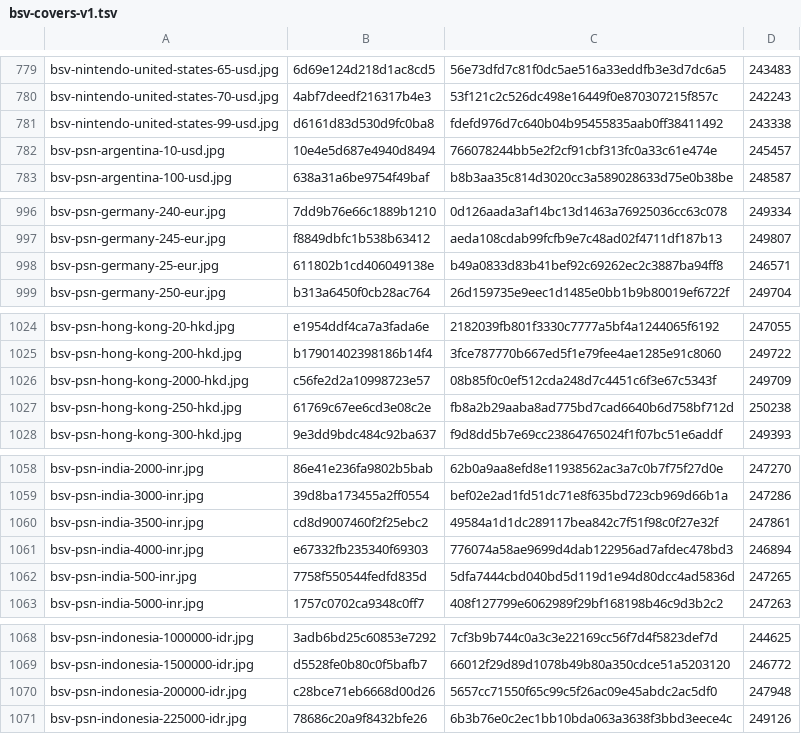
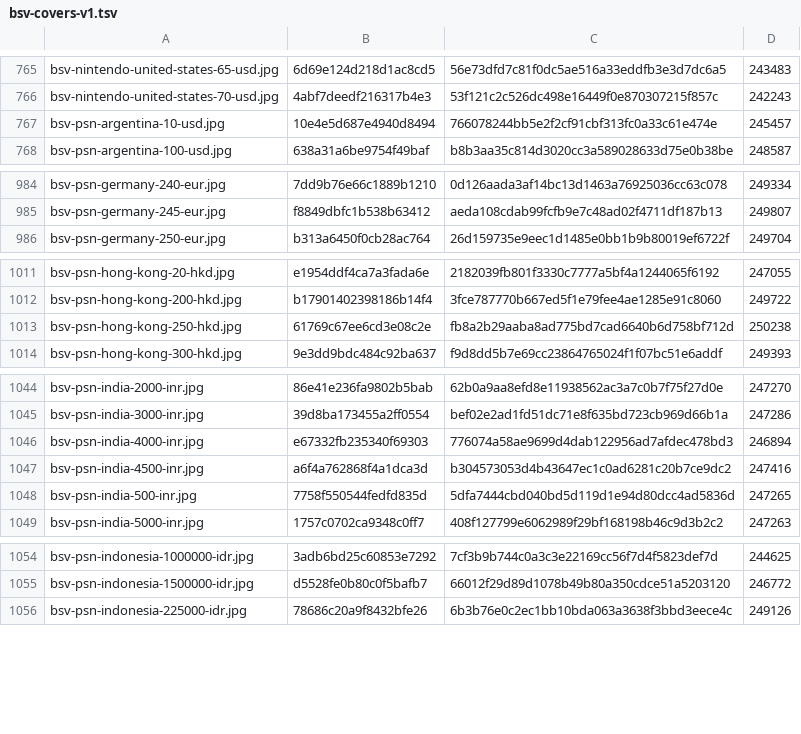
Before and after one commit to Rudwwe412/123, a TSV file: bsv-images-ym/bsv-covers-v1.tsv, drawn as a sheet; only a part is shown, gaps mark what is left out; the diff covers the shown part only.

```diff
--- a/bsv-images-ym/bsv-covers-v1.tsv
+++ b/bsv-images-ym/bsv-covers-v1.tsv
@@ -780,3 +766,2 @@ bsv-nintendo-united-states-65-usd.jpg	6d69e124d218d1ac8cd5	56e73dfd7c81f0dc5ae51
 bsv-nintendo-united-states-70-usd.jpg	4abf7deedf216317b4e3	53f121c2c526dc498e16449f0e870307215f857c	242243
-bsv-nintendo-united-states-99-usd.jpg	d6161d83d530d9fc0ba8	fdefd976d7c640b04b95455835aab0ff38411492	243338
 bsv-psn-argentina-10-usd.jpg	10e4e5d687e4940d8494	766078244bb5e2f2cf91cbf313fc0a33c61e474e	245457
@@ -997,3 +985,2 @@ bsv-psn-germany-240-eur.jpg	7dd9b76e66c1889b1210	0d126aada3af14bc13d1463a7692503
 bsv-psn-germany-245-eur.jpg	f8849dbfc1b538b63412	aeda108cdab99fcfb9e7c48ad02f4711df187b13	249807
-bsv-psn-germany-25-eur.jpg	611802b1cd406049138e	b49a0833d83b41bef92c69262ec2c3887ba94ff8	246571
 bsv-psn-germany-250-eur.jpg	b313a6450f0cb28ac764	26d159735e9eec1d1485e0bb1b9b80019ef6722f	249704
@@ -1025,3 +1012,2 @@ bsv-psn-hong-kong-20-hkd.jpg	e1954ddf4ca7a3fada6e	2182039fb801f3330c7777a5bf4a12
 bsv-psn-hong-kong-200-hkd.jpg	b17901402398186b14f4	3fce787770b667ed5f1e79fee4ae1285e91c8060	249722
-bsv-psn-hong-kong-2000-hkd.jpg	c56fe2d2a10998723e57	08b85f0c0ef512cda248d7c4451c6f3e67c5343f	249709
 bsv-psn-hong-kong-250-hkd.jpg	61769c67ee6cd3e08c2e	fb8a2b29aaba8ad775bd7cad6640b6d758bf712d	250238
@@ -1059,4 +1045,4 @@ bsv-psn-india-2000-inr.jpg	86e41e236fa9802b5bab	62b0a9aa8efd8e11938562ac3a7c0b7f
 bsv-psn-india-3000-inr.jpg	39d8ba173455a2ff0554	bef02e2ad1fd51dc71e8f635bd723cb969d66b1a	247286
-bsv-psn-india-3500-inr.jpg	cd8d9007460f2f25ebc2	49584a1d1dc289117bea842c7f51f98c0f27e32f	247861
 bsv-psn-india-4000-inr.jpg	e67332fb235340f69303	776074a58ae9699d4dab122956ad7afdec478bd3	246894
+bsv-psn-india-4500-inr.jpg	a6f4a762868f4a1dca3d	b304573053d4b43647ec1c0ad6281c20b7ce9dc2	247416
 bsv-psn-india-500-inr.jpg	7758f550544fedfd835d	5dfa7444cbd040bd5d119d1e94d80dcc4ad5836d	247265
@@ -1069,3 +1055,2 @@ bsv-psn-indonesia-1000000-idr.jpg	3adb6bd25c60853e7292	7cf3b9b744c0a3c3e22169cc5
 bsv-psn-indonesia-1500000-idr.jpg	d5528fe0b80c0f5bafb7	66012f29d89d1078b49b80a350cdce51a5203120	246772
-bsv-psn-indonesia-200000-idr.jpg	c28bce71eb6668d00d26	5657cc71550f65c99c5f26ac09e45abdc2ac5df0	247948
 bsv-psn-indonesia-225000-idr.jpg	78686c20a9f8432bfe26	6b3b76e0c2ec1bb10bda063a3638f3bbd3eece4c	249126
```
Also changed, not shown: 14 added rows and 22 removed rows elsewhere in this file, 2 other files.
